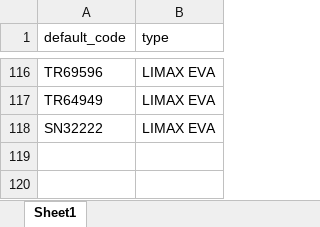
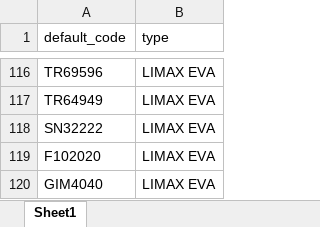
Before and after one commit to nguyenphanma/Shondo, an Excel workbook: type_products.xlsx, sheet Sheet1, drawn as a sheet; only a part is shown, gaps mark what is left out; values as stored, in another font and other column widths than the file's, no borders; the diff names each change by its address in the sheet, - before the commit and + after, or states it on an @@ line.

```diff
--- a/type_products.xlsx (sheet Sheet1)
+++ b/type_products.xlsx (sheet Sheet1)
+row 119: F102020 | LIMAX EVA
+row 120: GIM4040 | LIMAX EVA
```
Also changed, not shown: categories_dump.xlsx, table_adjust.xlsx, 15 other files.
